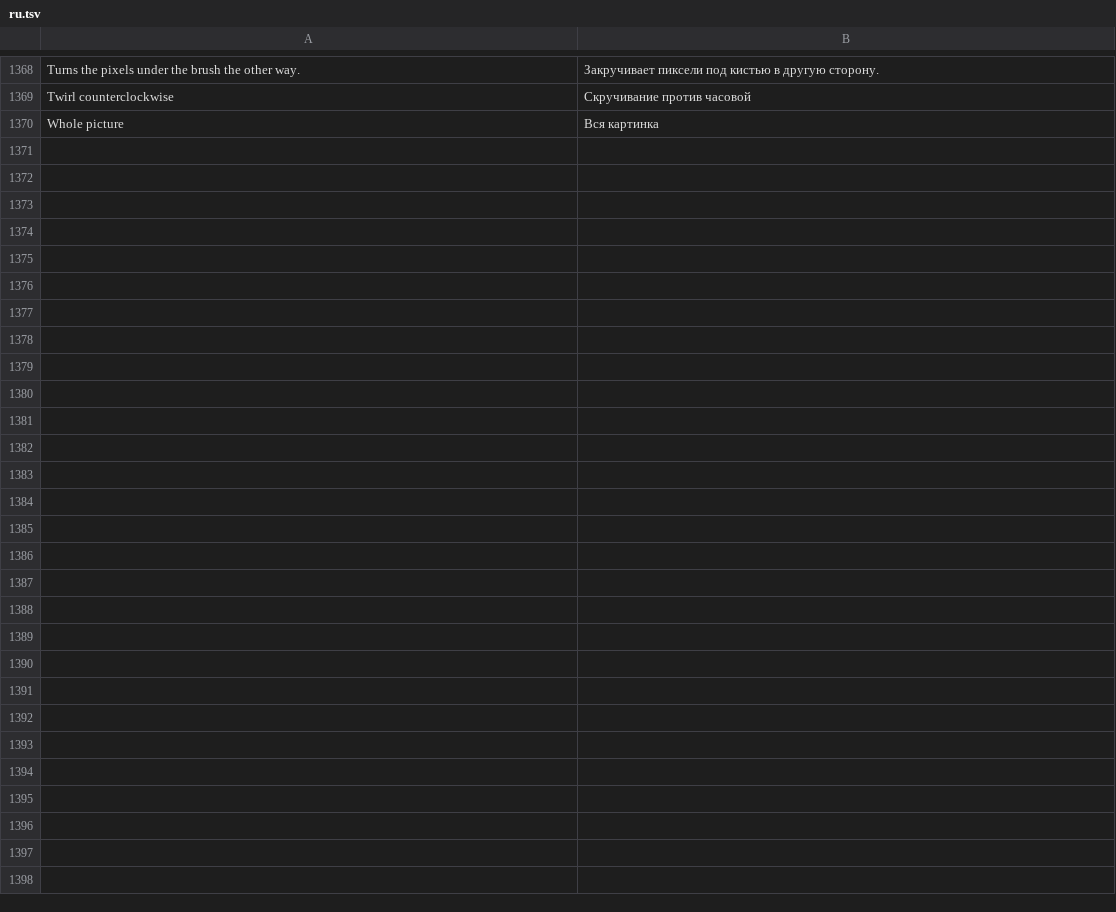
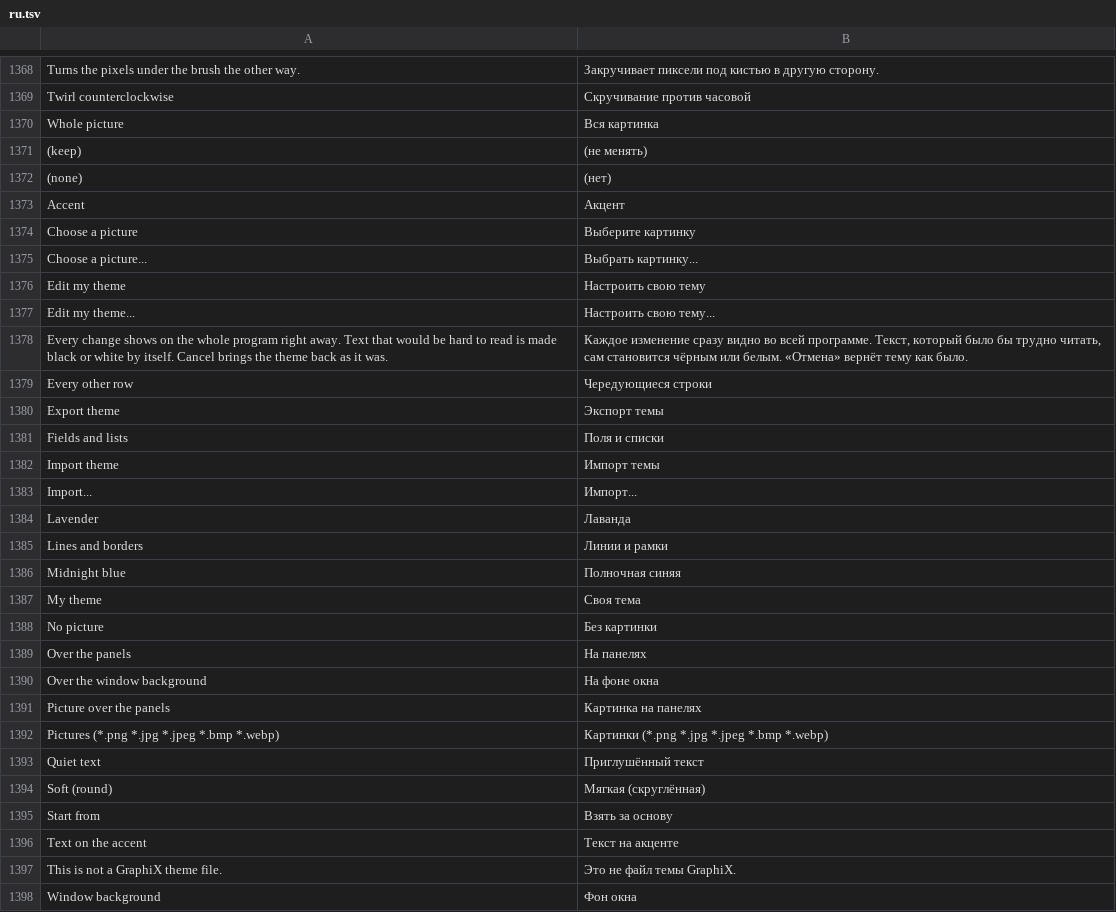
Before and after one commit to Ledston/graphix-paint, a TSV file: resources/i18n/ru.tsv, drawn as a sheet; only a part is shown, gaps mark what is left out; the diff names each change by its address in the sheet, - before the commit and + after, or states it on an @@ line.

```diff
--- a/resources/i18n/ru.tsv
+++ b/resources/i18n/ru.tsv
+row 1371: (keep) | (не менять)
+row 1372: (none) | (нет)
+row 1373: Accent | Акцент
+row 1374: Choose a picture | Выберите картинку
+row 1375: Choose a picture... | Выбрать картинку...
+row 1376: Edit my theme | Настроить свою тему
+row 1377: Edit my theme... | Настроить свою тему...
+row 1378: Every change shows on the whole program right away. Text that would be hard to read is made black or white by itself. Cancel brings the theme back as it was. | Каждое изменение сразу видно во всей программе. Текст, который было бы трудно читать, сам становится чёрным или белым. «Отмена» вернёт тему как было.
+row 1379: Every other row | Чередующиеся строки
+row 1380: Export theme | Экспорт темы
+row 1381: Fields and lists | Поля и списки
+row 1382: Import theme | Импорт темы
+row 1383: Import... | Импорт...
+row 1384: Lavender | Лаванда
+row 1385: Lines and borders | Линии и рамки
+row 1386: Midnight blue | Полночная синяя
+row 1387: My theme | Своя тема
+row 1388: No picture | Без картинки
+row 1389: Over the panels | На панелях
+row 1390: Over the window background | На фоне окна
+row 1391: Picture over the panels | Картинка на панелях
+row 1392: Pictures (*.png *.jpg *.jpeg *.bmp *.webp) | Картинки (*.png *.jpg *.jpeg *.bmp *.webp)
+row 1393: Quiet text | Приглушённый текст
+row 1394: Soft (round) | Мягкая (скруглённая)
+row 1395: Start from | Взять за основу
+row 1396: Text on the accent | Текст на акценте
+row 1397: This is not a GraphiX theme file. | Это не файл темы GraphiX.
+row 1398: Window background | Фон окна
```
Also changed, not shown: 13 other files.
